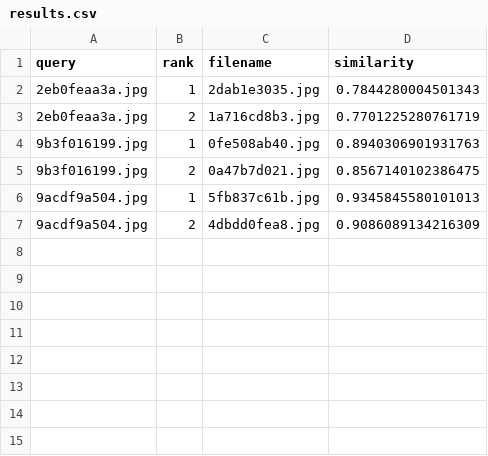
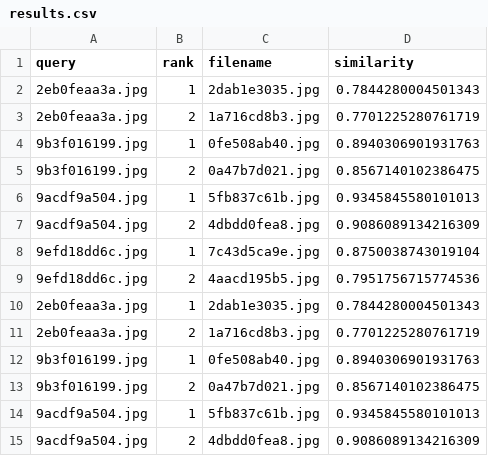
Before and after one commit to akhilvvn/HackP2025, a CSV file: task5_search_images_with_image/outputs/results.csv, drawn as a sheet; the diff names each change by its address in the sheet, - before the commit and + after, or states it on an @@ line.

```diff
--- a/task5_search_images_with_image/outputs/results.csv
+++ b/task5_search_images_with_image/outputs/results.csv
+row 8: 9efd18dd6c.jpg | 1 | 7c43d5ca9e.jpg | 0.8750038743019104
+row 9: 9efd18dd6c.jpg | 2 | 4aacd195b5.jpg | 0.7951756715774536
+row 10: 2eb0feaa3a.jpg | 1 | 2dab1e3035.jpg | 0.7844280004501343
+row 11: 2eb0feaa3a.jpg | 2 | 1a716cd8b3.jpg | 0.7701225280761719
+row 12: 9b3f016199.jpg | 1 | 0fe508ab40.jpg | 0.8940306901931763
+row 13: 9b3f016199.jpg | 2 | 0a47b7d021.jpg | 0.8567140102386475
+row 14: 9acdf9a504.jpg | 1 | 5fb837c61b.jpg | 0.9345845580101013
+row 15: 9acdf9a504.jpg | 2 | 4dbdd0fea8.jpg | 0.9086089134216309
```
Also changed, not shown: 19 other files.
